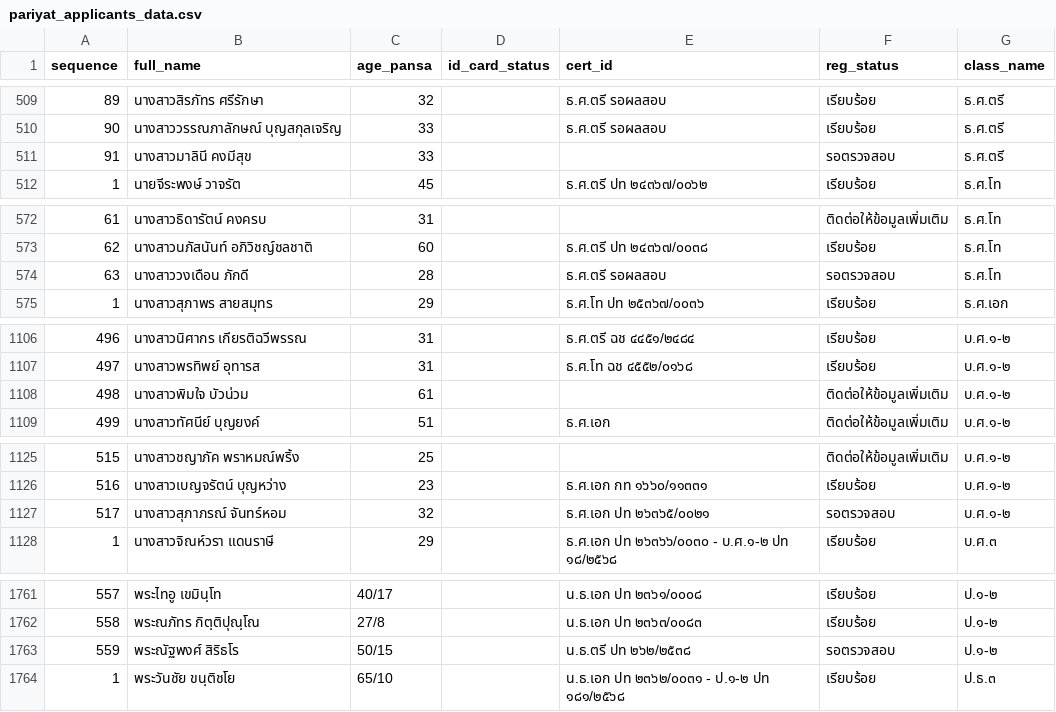
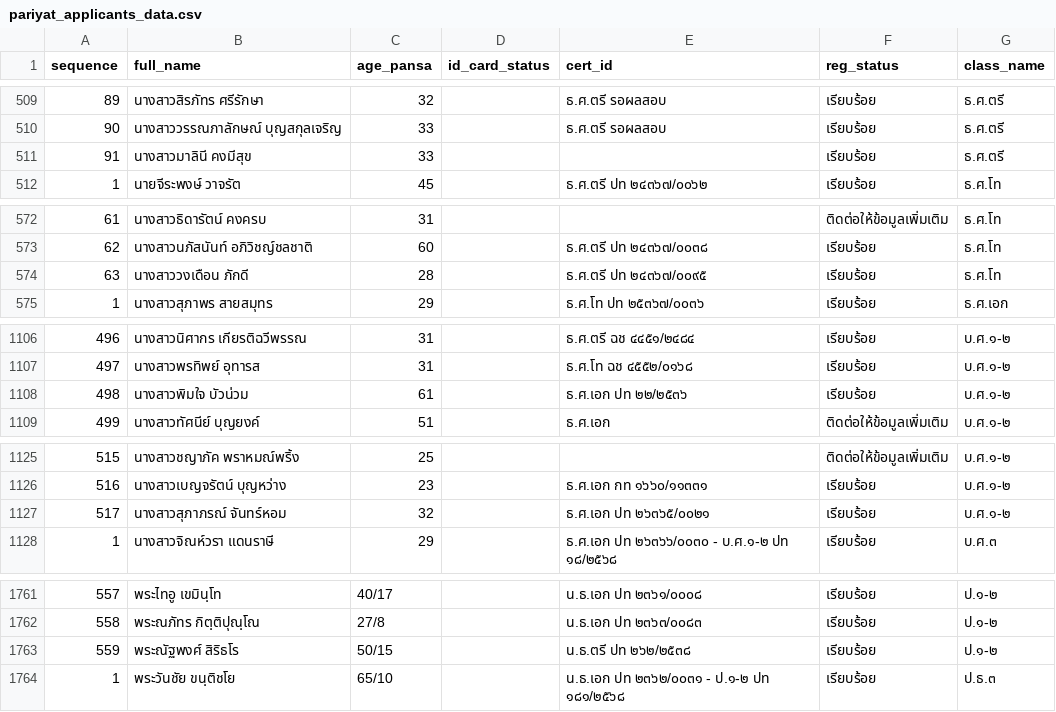
Before and after one commit to Kanjin22/pariyat-search-project, a CSV file: data/pariyat_applicants_data.csv, drawn as a sheet; only a part is shown, gaps mark what is left out; the diff covers the shown part only; the diff names each change by its address in the sheet, - before the commit and + after, or states it on an @@ line.

Commit message:
Update pariyat_applicants_data.csv

```diff
--- a/data/pariyat_applicants_data.csv
+++ b/data/pariyat_applicants_data.csv
-F511 (reg_status): รอตรวจสอบ
+F511 (reg_status): เรียบร้อย
-E574 (cert_id): ธ.ศ.ตรี รอผลสอบ
+E574 (cert_id): ธ.ศ.ตรี ปท ๒๔๓๖๗/๐๐๙๕
-F574 (reg_status): รอตรวจสอบ
+F574 (reg_status): เรียบร้อย
-E1108 (cert_id): (empty)
+E1108 (cert_id): ธ.ศ.เอก ปท ๒๒/๒๕๓๖
-F1108 (reg_status): ติดต่อให้ข้อมูลเพิ่มเติม
+F1108 (reg_status): เรียบร้อย
-F1127 (reg_status): รอตรวจสอบ
+F1127 (reg_status): เรียบร้อย
-F1763 (reg_status): รอตรวจสอบ
+F1763 (reg_status): เรียบร้อย
```
Also changed, not shown: 1 edited cell elsewhere in this file.
